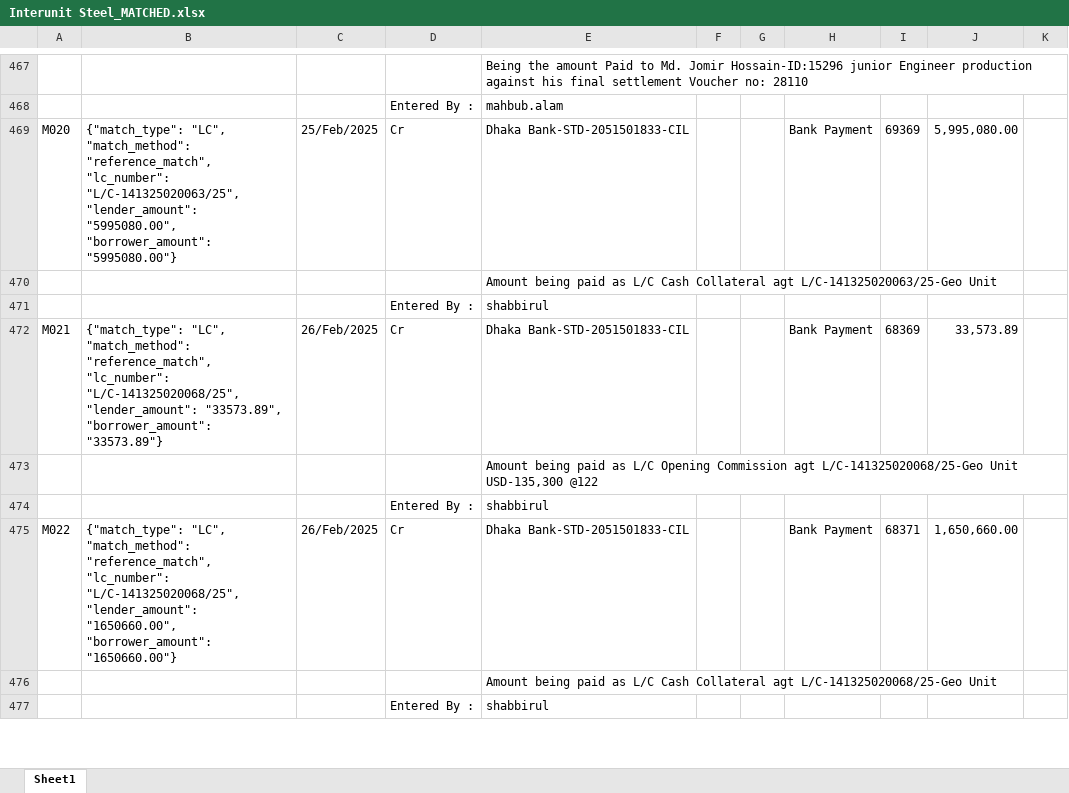
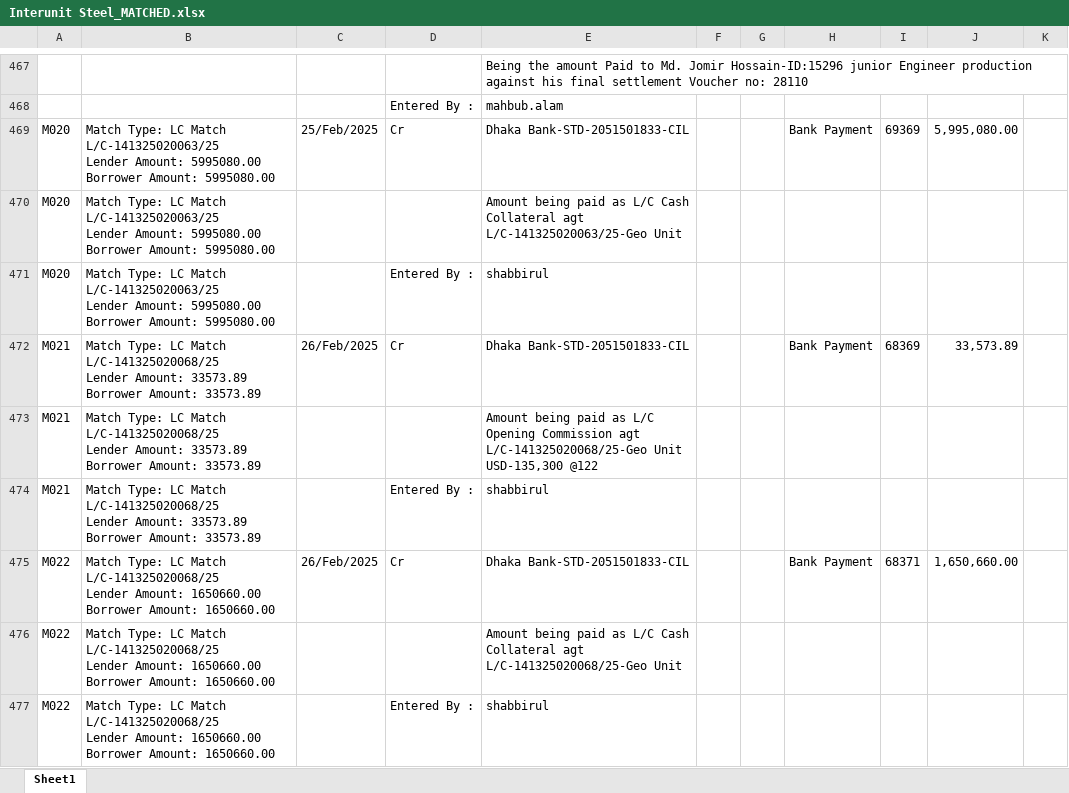
Before and after one commit to m-islam-ciplc/Dev_Interunit_Recon_GUI, an Excel workbook: Output/Interunit Steel_MATCHED.xlsx, sheet Sheet1, drawn as a sheet; only a part is shown, gaps mark what is left out; values as stored, in another font and other column widths than the file's, no borders; removed rows and columns are numbered as before the commit, all else as after; ↵ is a line break in a cell; the diff covers the shown part only; the diff names each change by its address in the sheet, - before the commit and + after, or states it on an @@ line.

```diff
--- a/Output/Interunit Steel_MATCHED.xlsx (sheet Sheet1)
+++ b/Output/Interunit Steel_MATCHED.xlsx (sheet Sheet1)
-B469: {"match_type": "LC", "match_method": "reference_match", "lc_number": "L/C-141325020063/25", "lender_amount": "5995080.00", "borrower_amount": "5995080.00"}
+B469: Match Type: LC Match ↵ L/C-141325020063/25 ↵ Lender Amount: 5995080.00 ↵ Borrower Amount: 5995080.00
-row 470:  |  |  |  | Amount being paid as L/C Cash Collateral agt L/C-141325020063/25-Geo Unit
-row 471:  |  |  | Entered By : | shabbirul
+row 470: M020 | Match Type: LC Match ↵ L/C-141325020063/25 ↵ Lender Amount: 5995080.00 ↵ Borrower Amount: 5995080.00 |  |  | Amount being paid as L/C Cash Collateral agt L/C-141325020063/25-Geo Unit
+row 471: M020 | Match Type: LC Match ↵ L/C-141325020063/25 ↵ Lender Amount: 5995080.00 ↵ Borrower Amount: 5995080.00 |  | Entered By : | shabbirul
-B472: {"match_type": "LC", "match_method": "reference_match", "lc_number": "L/C-141325020068/25", "lender_amount": "33573.89", "borrower_amount": "33573.89"}
+B472: Match Type: LC Match ↵ L/C-141325020068/25 ↵ Lender Amount: 33573.89 ↵ Borrower Amount: 33573.89
-row 473:  |  |  |  | Amount being paid as L/C Opening Commission agt L/C-141325020068/25-Geo Unit USD-135,300 @122
-row 474:  |  |  | Entered By : | shabbirul
+row 473: M021 | Match Type: LC Match ↵ L/C-141325020068/25 ↵ Lender Amount: 33573.89 ↵ Borrower Amount: 33573.89 |  |  | Amount being paid as L/C Opening Commission agt L/C-141325020068/25-Geo Unit USD-135,300 @122
+row 474: M021 | Match Type: LC Match ↵ L/C-141325020068/25 ↵ Lender Amount: 33573.89 ↵ Borrower Amount: 33573.89 |  | Entered By : | shabbirul
-B475: {"match_type": "LC", "match_method": "reference_match", "lc_number": "L/C-141325020068/25", "lender_amount": "1650660.00", "borrower_amount": "1650660.00"}
+B475: Match Type: LC Match ↵ L/C-141325020068/25 ↵ Lender Amount: 1650660.00 ↵ Borrower Amount: 1650660.00
-row 476:  |  |  |  | Amount being paid as L/C Cash Collateral agt L/C-141325020068/25-Geo Unit
-row 477:  |  |  | Entered By : | shabbirul
+row 476: M022 | Match Type: LC Match ↵ L/C-141325020068/25 ↵ Lender Amount: 1650660.00 ↵ Borrower Amount: 1650660.00 |  |  | Amount being paid as L/C Cash Collateral agt L/C-141325020068/25-Geo Unit
+row 477: M022 | Match Type: LC Match ↵ L/C-141325020068/25 ↵ Lender Amount: 1650660.00 ↵ Borrower Amount: 1650660.00 |  | Entered By : | shabbirul
```
Also changed, not shown: 130 added rows, 130 removed rows and 205 edited cells elsewhere in this sheet, Output/Interunit GeoTex_MATCHED.xlsx, 2 other files.
